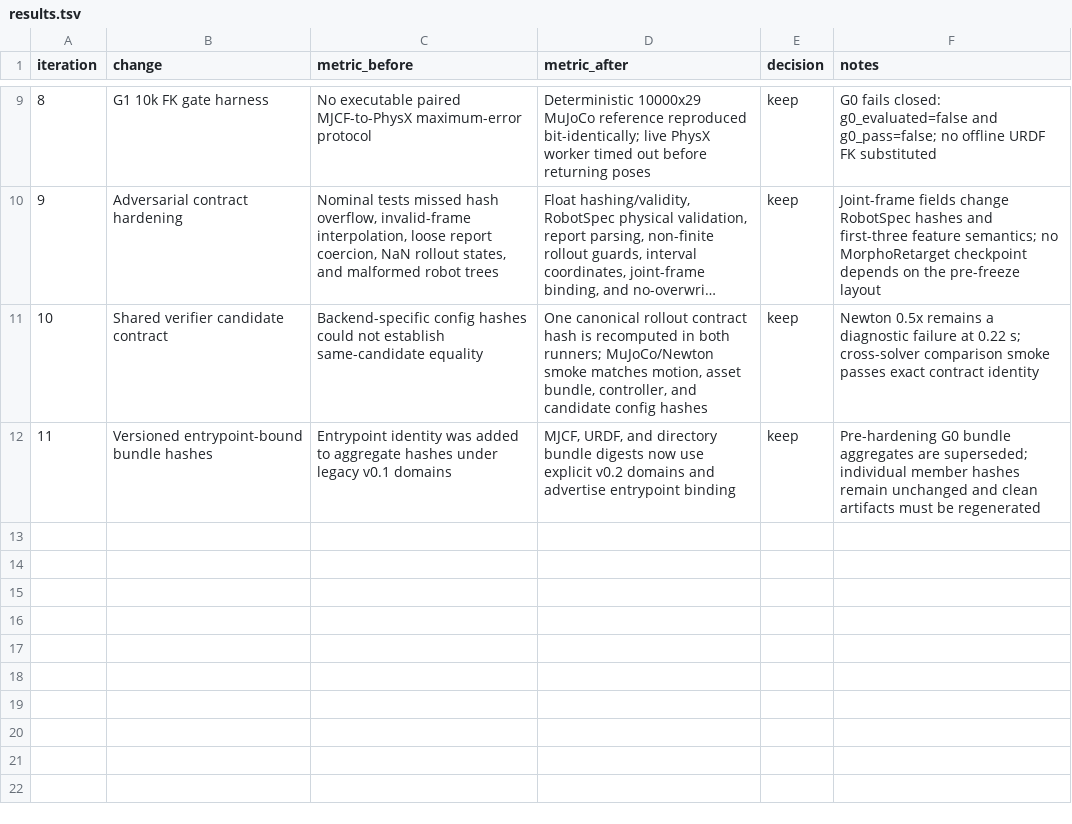
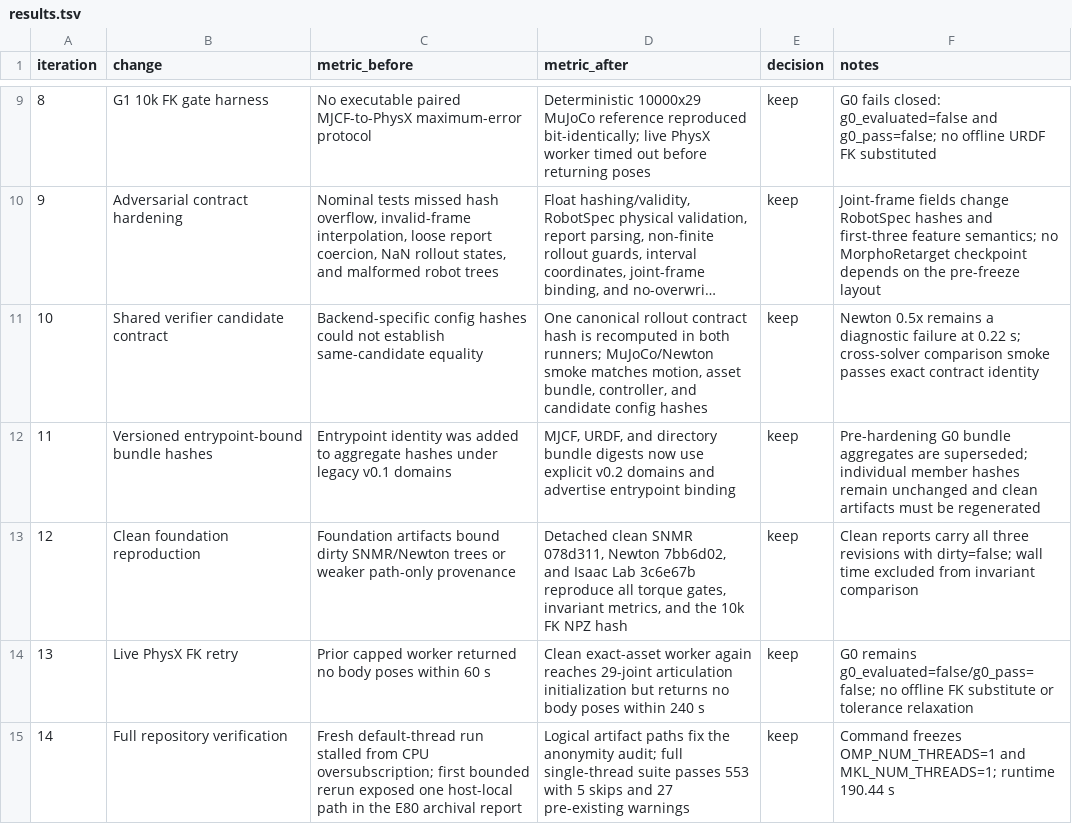
Before and after one commit to linjiw/snmr, a TSV file: autoresearch/iterate-260901-0111/results.tsv, drawn as a sheet; only a part is shown, gaps mark what is left out; long unchanged cells end in ….

Commit message:
MorphoRetarget freeze: archive clean evidence

```diff
--- a/autoresearch/iterate-260901-0111/results.tsv
+++ b/autoresearch/iterate-260901-0111/results.tsv
@@ -12 +12,4 @@ iteration	change	metric_before	metric_after	decision	notes
 11	Versioned entrypoint-bound bundle hashes	Entrypoint identity was added to aggregate hashes under legacy v0.1 domains	MJCF, URDF, and directory bundle digests now use explicit v0.2 domains and advertise entrypoint binding	keep	Pre-hardening G0 bundle aggregates are superseded; individual member hashes remain unchanged and clean artifacts must be regenerated
+12	Clean foundation reproduction	Foundation artifacts bound dirty SNMR/Newton trees or weaker path-only provenance	Detached clean SNMR 078d311, Newton 7bb6d02, and Isaac Lab 3c6e67b reproduce all torque gates, invariant metrics, and the 10k FK NPZ hash	keep	Clean reports carry all three revisions with dirty=false; wall time excluded from invariant comparison
+13	Live PhysX FK retry	Prior capped worker returned no body poses within 60 s	Clean exact-asset worker again reaches 29-joint articulation initialization but returns no body poses within 240 s	keep	G0 remains g0_evaluated=false/g0_pass=false; no offline FK substitute or tolerance relaxation
+14	Full repository verification	Fresh default-thread run stalled from CPU oversubscription; first bounded rerun exposed one host-local path in the E80 archival report	Logical artifact paths fix the anonymity audit; full single-thread suite passes 553 with 5 skips and 27 pre-existing warnings	keep	Command freezes OMP_NUM_THREADS=1 and MKL_NUM_THREADS=1; runtime 190.44 s
```
Also changed, not shown: 14 other files.
